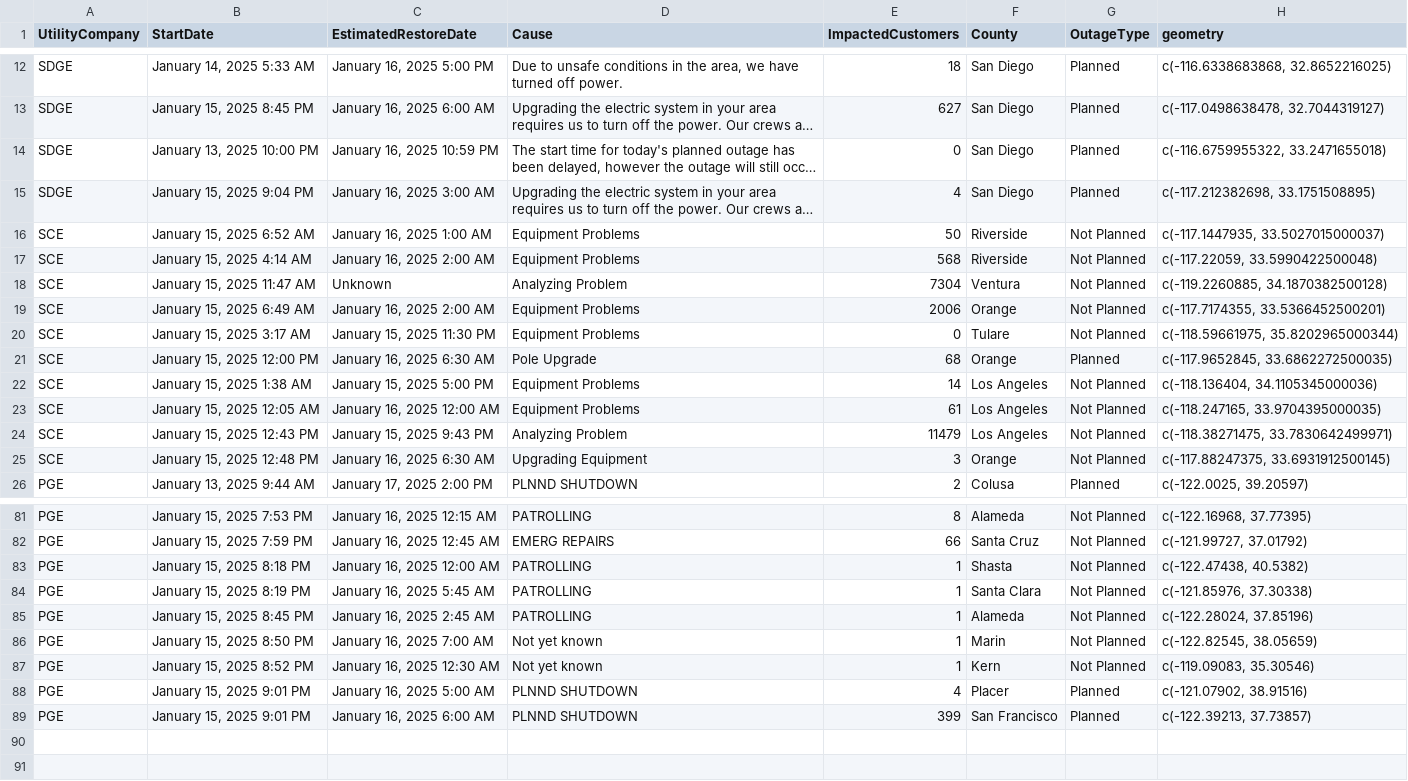
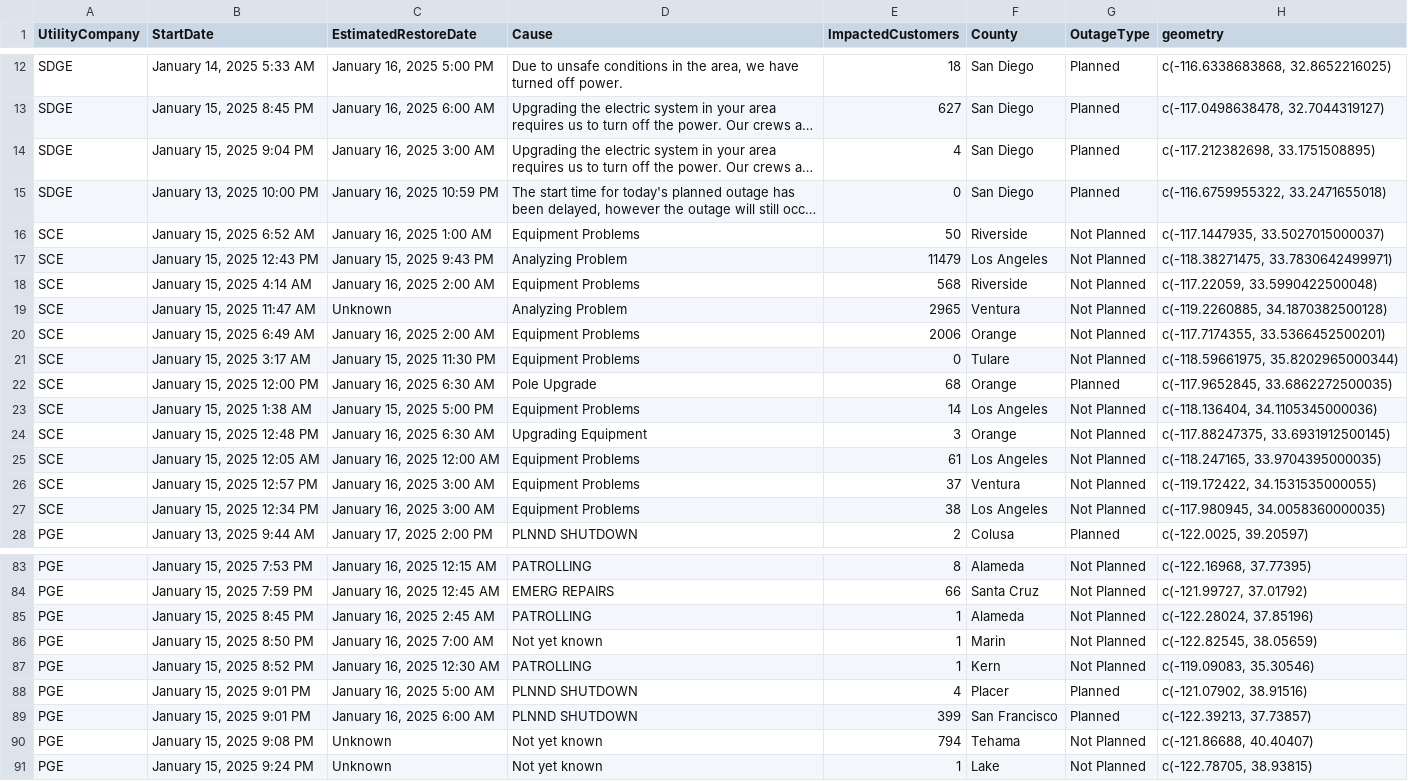
Before and after one commit to abcotvdata/power_outage_tracker, a CSV file: current_power_outages.csv, drawn as a sheet; only a part is shown, gaps mark what is left out; long unchanged cells end in …; removed rows and columns are numbered as before the commit, all else as after; the diff covers the shown part only; the diff names each change by its address in the sheet, - before the commit and + after, or states it on an @@ line.

```diff
--- a/current_power_outages.csv
+++ b/current_power_outages.csv
@@ row 15 moved to row 14: SDGE @@
+row 17: SCE | January 15, 2025 12:43 PM | January 15, 2025 9:43 PM | Analyzing Problem | 11479 | Los Angeles | Not Planned | c(-118.38271475, 33.7830642499971)
-E19 (ImpactedCustomers): 7304
+E19 (ImpactedCustomers): 2965
@@ row 25 moved to row 24: SCE @@
+row 26: SCE | January 15, 2025 12:57 PM | January 16, 2025 3:00 AM | Equipment Problems | 37 | Ventura | Not Planned | c(-119.172422, 34.1531535000055)
-B27 (StartDate): January 15, 2025 12:43 PM
+B27 (StartDate): January 15, 2025 12:34 PM
-C27 (EstimatedRestoreDate): January 15, 2025 9:43 PM
+C27 (EstimatedRestoreDate): January 16, 2025 3:00 AM
-D27 (Cause): Analyzing Problem
+D27 (Cause): Equipment Problems
-E27 (ImpactedCustomers): 11479
+E27 (ImpactedCustomers): 38
-H27 (geometry): c(-118.38271475, 33.7830642499971)
+H27 (geometry): c(-117.980945, 34.0058360000035)
-row 83: PGE | January 15, 2025 8:18 PM | January 16, 2025 12:00 AM | PATROLLING | 1 | Shasta | Not Planned | c(-122.47438, 40.5382)
-row 84: PGE | January 15, 2025 8:19 PM | January 16, 2025 5:45 AM | PATROLLING | 1 | Santa Clara | Not Planned | c(-121.85976, 37.30338)
-D87 (Cause): Not yet known
+D87 (Cause): PATROLLING
+row 90: PGE | January 15, 2025 9:08 PM | Unknown | Not yet known | 794 | Tehama | Not Planned | c(-121.86688, 40.40407)
+row 91: PGE | January 15, 2025 9:24 PM | Unknown | Not yet known | 1 | Lake | Not Planned | c(-122.78705, 38.93815)
```
Also changed, not shown: 2 edited cells elsewhere in this file, 5 other files.
